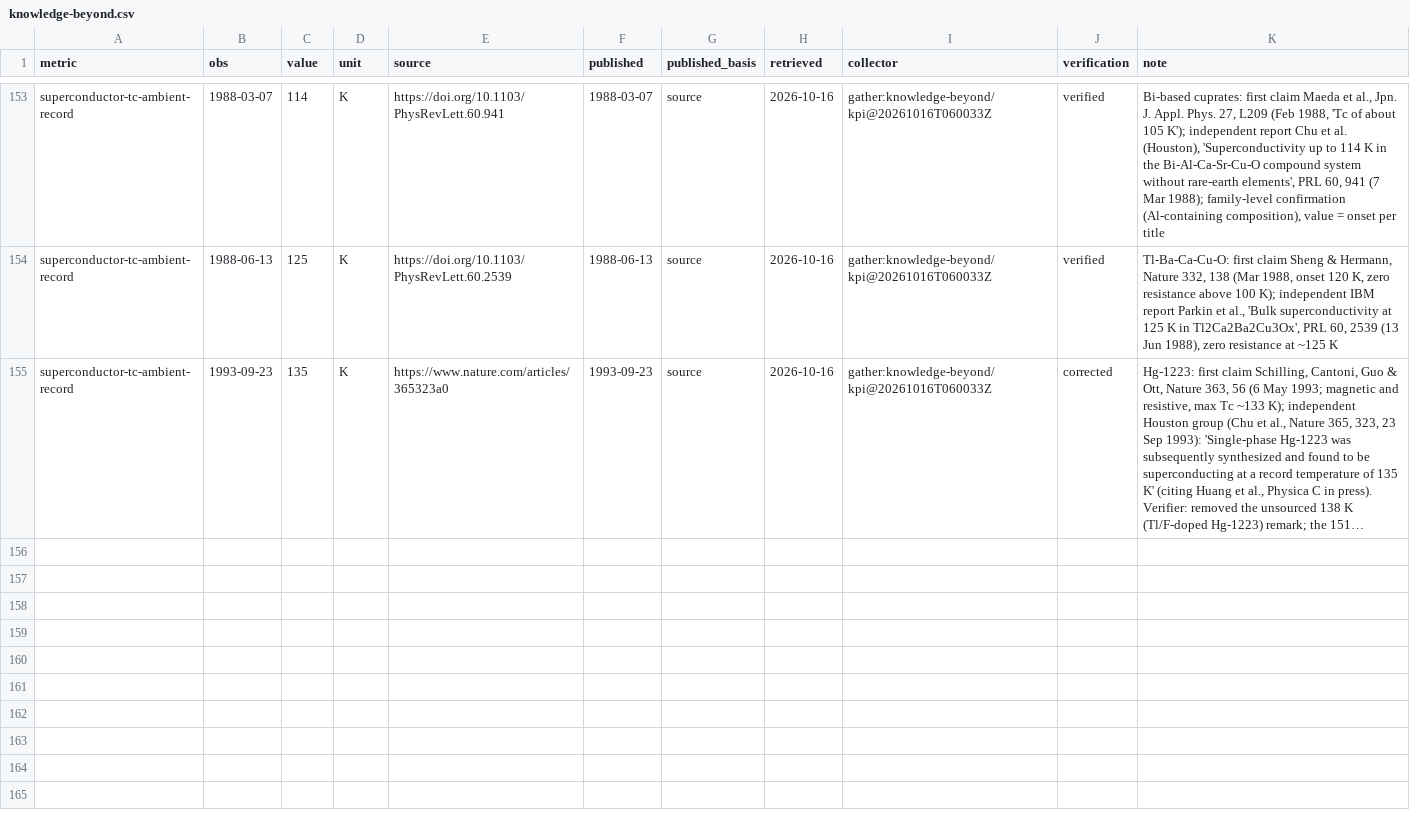
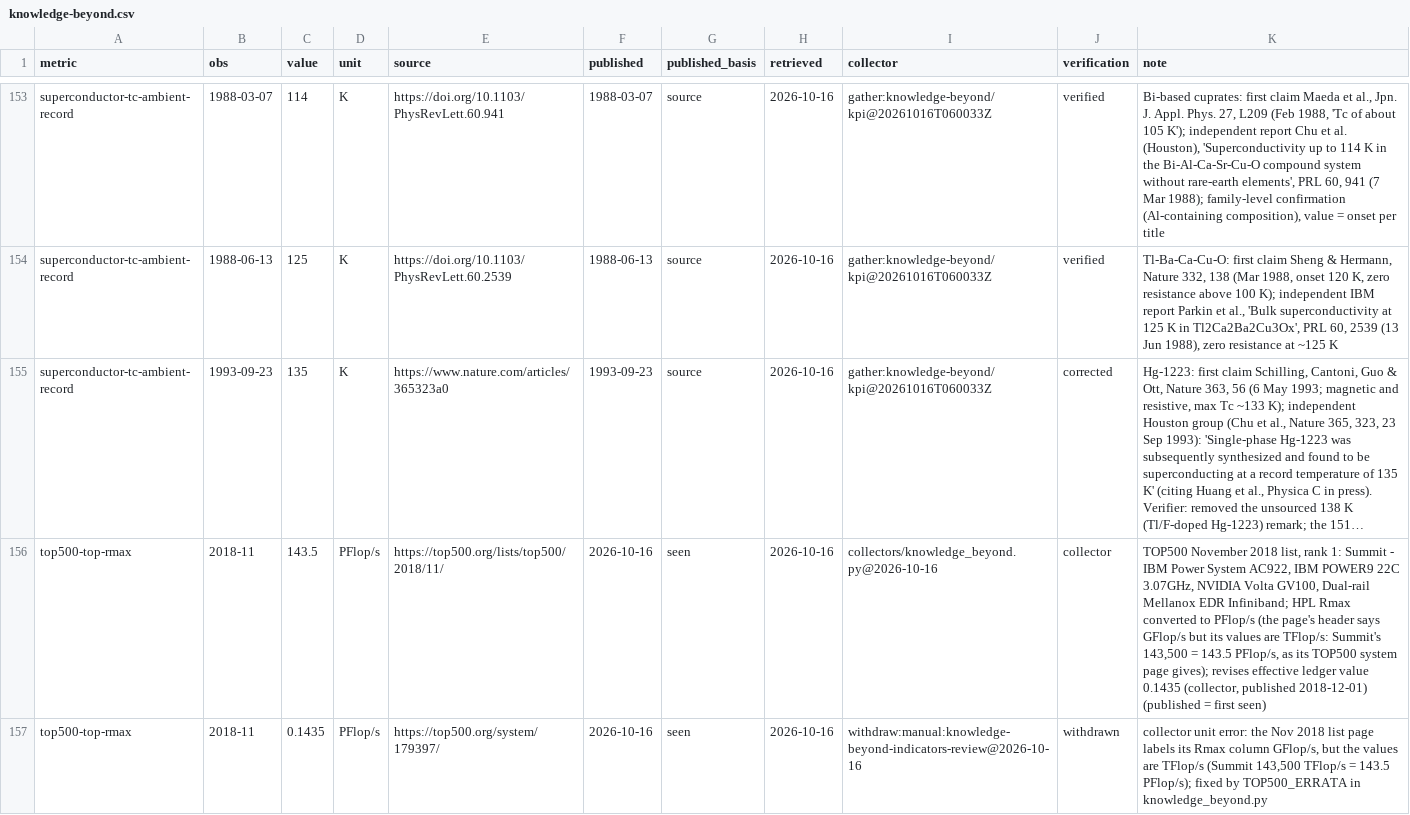
Before and after one commit to pasky/grand-endeavors-data, a CSV file: ledger/observations/knowledge-beyond.csv, drawn as a sheet; only a part is shown, gaps mark what is left out; long unchanged cells end in …; the diff names each change by its address in the sheet, - before the commit and + after, or states it on an @@ line.

Commit message:
knowledge-beyond: TOP500 Nov 2018 #1 Rmax corrected to 143.5 PFlop/s (the list page labels TFlop/s values GFlop/s; collector erratum) and the wrong 0.1435 withdrawn

```diff
--- a/ledger/observations/knowledge-beyond.csv
+++ b/ledger/observations/knowledge-beyond.csv
+row 156: top500-top-rmax | 2018-11 | 143.5 | PFlop/s | https://top500.org/lists/top500/2018/11/ | 2026-10-16 | seen | 2026-10-16 | collectors/knowledge_beyond.py@2026-10-16 | collector | TOP500 November 2018 list, rank 1: Summit - IBM Power System AC922, IBM POWER9 22C 3.07GHz, NVIDIA Volta GV100, Dual-rail Mellanox EDR Infiniband; HPL Rmax converted to PFlop/s (the page's header says GFlop/s but its values are TFlop/s: Summit's 143,500 = 143.5 PFlop/s, as its TOP500 system page gives); revises effective ledger value 0.1435 (collector, published 2018-12-01) (published = first seen)
+row 157: top500-top-rmax | 2018-11 | 0.1435 | PFlop/s | https://top500.org/system/179397/ | 2026-10-16 | seen | 2026-10-16 | withdraw:manual:knowledge-beyond-indicators-review@2026-10-16 | withdrawn | collector unit error: the Nov 2018 list page labels its Rmax column GFlop/s, but the values are TFlop/s (Summit 143,500 TFlop/s = 143.5 PFlop/s); fixed by TOP500_ERRATA in knowledge_beyond.py
```
